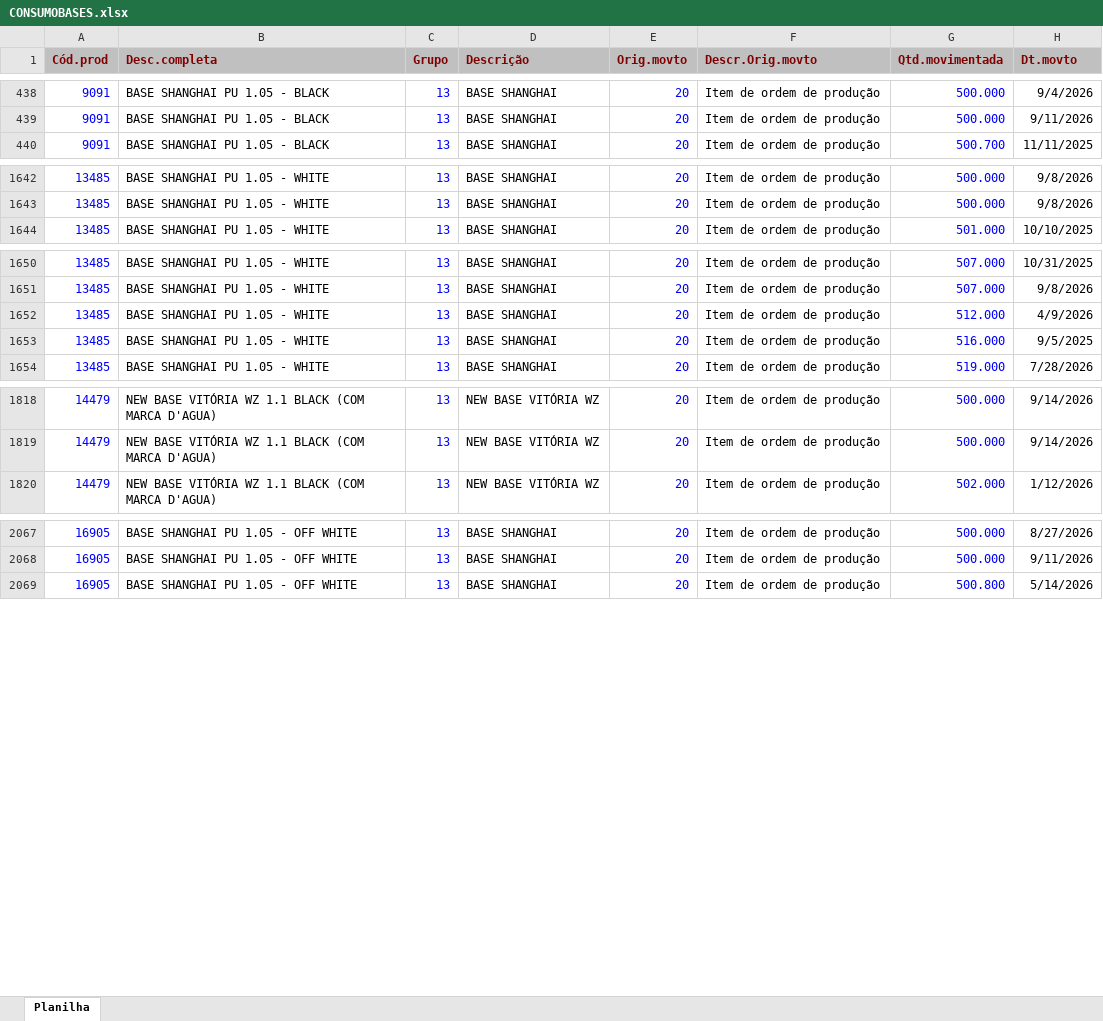
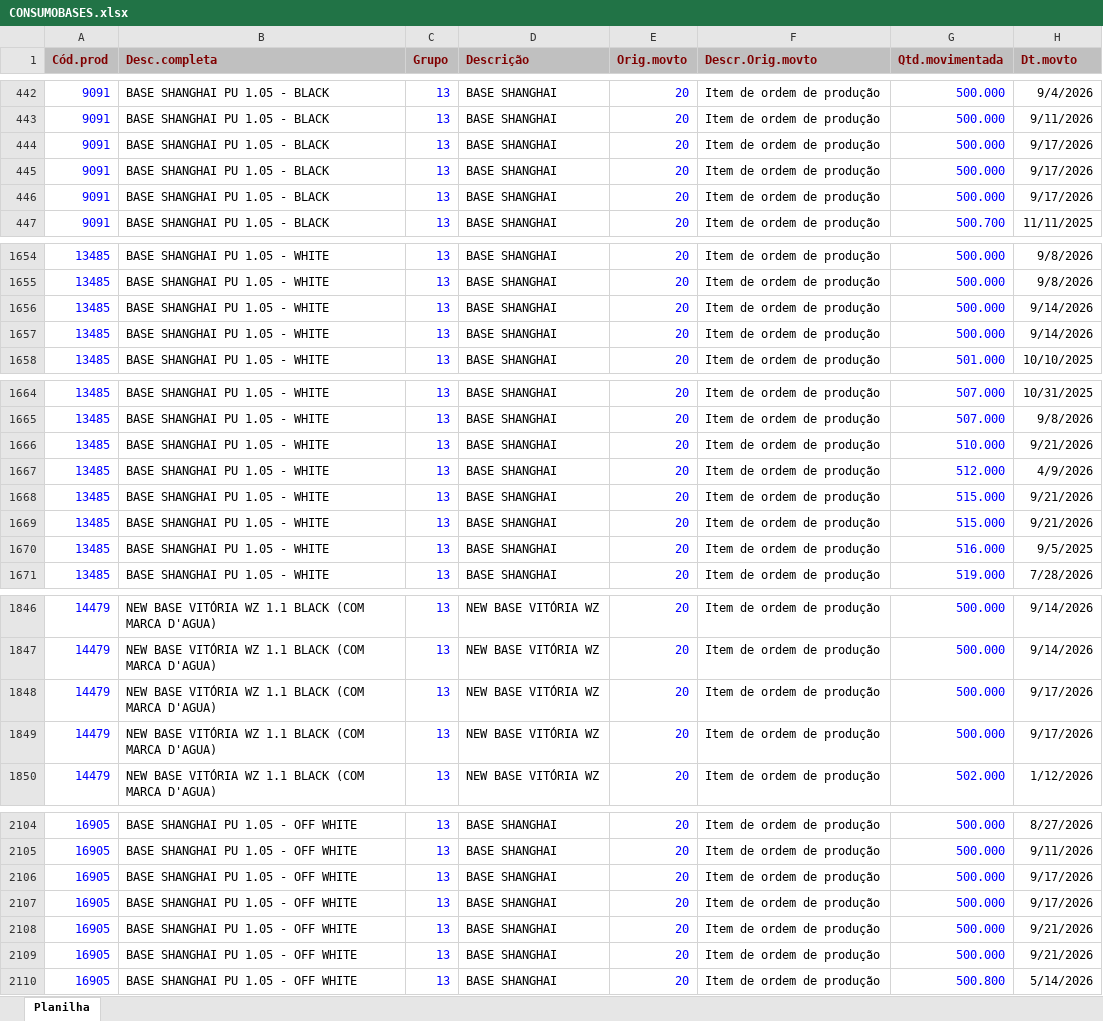
Before and after one commit to afbertuolsmart/SMARTS-STOCK, an Excel workbook: data-source/CONSUMOBASES.xlsx, sheet Planilha, drawn as a sheet; only a part is shown, gaps mark what is left out; values as stored, in another font and other column widths than the file's, no borders; the diff covers the shown part only; the diff names each change by its address in the sheet, - before the commit and + after, or states it on an @@ line.

```diff
--- a/data-source/CONSUMOBASES.xlsx (sheet Planilha)
+++ b/data-source/CONSUMOBASES.xlsx (sheet Planilha)
+row 444: 9091 | BASE SHANGHAI PU 1.05 - BLACK | 13 | BASE SHANGHAI | 20 | Item de ordem de produção | 500.000 | 9/17/2026
+row 445: 9091 | BASE SHANGHAI PU 1.05 - BLACK | 13 | BASE SHANGHAI | 20 | Item de ordem de produção | 500.000 | 9/17/2026
+row 446: 9091 | BASE SHANGHAI PU 1.05 - BLACK | 13 | BASE SHANGHAI | 20 | Item de ordem de produção | 500.000 | 9/17/2026
+row 1656: 13485 | BASE SHANGHAI PU 1.05 - WHITE | 13 | BASE SHANGHAI | 20 | Item de ordem de produção | 500.000 | 9/14/2026
+row 1657: 13485 | BASE SHANGHAI PU 1.05 - WHITE | 13 | BASE SHANGHAI | 20 | Item de ordem de produção | 500.000 | 9/14/2026
+row 1666: 13485 | BASE SHANGHAI PU 1.05 - WHITE | 13 | BASE SHANGHAI | 20 | Item de ordem de produção | 510.000 | 9/21/2026
+row 1668: 13485 | BASE SHANGHAI PU 1.05 - WHITE | 13 | BASE SHANGHAI | 20 | Item de ordem de produção | 515.000 | 9/21/2026
+row 1669: 13485 | BASE SHANGHAI PU 1.05 - WHITE | 13 | BASE SHANGHAI | 20 | Item de ordem de produção | 515.000 | 9/21/2026
+row 1848: 14479 | NEW BASE VITÓRIA WZ 1.1 BLACK (COM MARCA D'AGUA) | 13 | NEW BASE VITÓRIA WZ | 20 | Item de ordem de produção | 500.000 | 9/17/2026
+row 1849: 14479 | NEW BASE VITÓRIA WZ 1.1 BLACK (COM MARCA D'AGUA) | 13 | NEW BASE VITÓRIA WZ | 20 | Item de ordem de produção | 500.000 | 9/17/2026
+row 2106: 16905 | BASE SHANGHAI PU 1.05 - OFF WHITE | 13 | BASE SHANGHAI | 20 | Item de ordem de produção | 500.000 | 9/17/2026
+row 2107: 16905 | BASE SHANGHAI PU 1.05 - OFF WHITE | 13 | BASE SHANGHAI | 20 | Item de ordem de produção | 500.000 | 9/17/2026
+row 2108: 16905 | BASE SHANGHAI PU 1.05 - OFF WHITE | 13 | BASE SHANGHAI | 20 | Item de ordem de produção | 500.000 | 9/21/2026
+row 2109: 16905 | BASE SHANGHAI PU 1.05 - OFF WHITE | 13 | BASE SHANGHAI | 20 | Item de ordem de produção | 500.000 | 9/21/2026
```
Also changed, not shown: 48 added rows elsewhere in this sheet, data-source/COMPRABASES.xlsx, data-source/ESTOQUEBASESLOCAL.xlsx, 6 other files.
